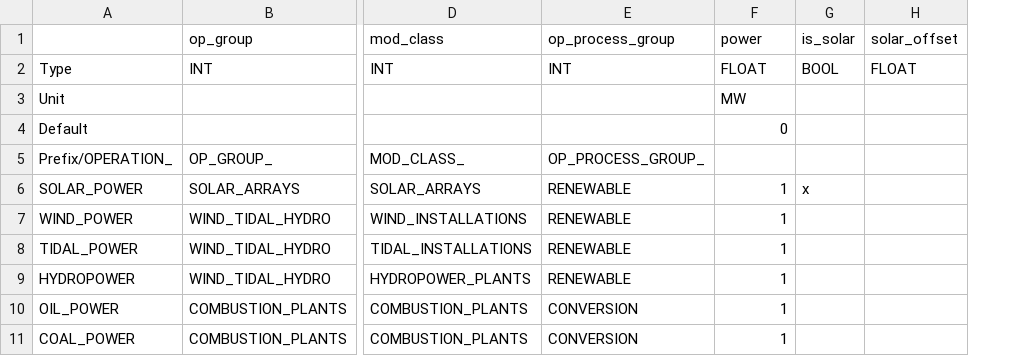
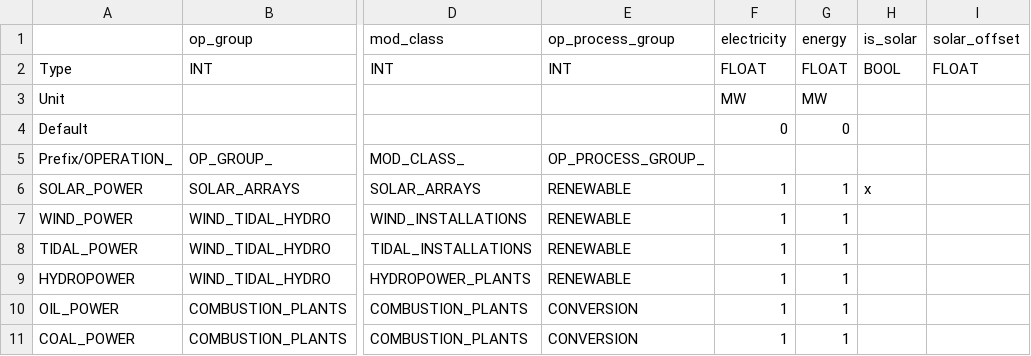
Before and after one commit to t2civ/astropolis_public, a TSV file: data/tables/operations.tsv, drawn as a sheet; only a part is shown, gaps mark what is left out; the diff names each change by its address in the sheet, - before the commit and + after, or states it on an @@ line.

Commit message:
Distinguish 'energy' from 'electricity'

```diff
--- a/data/tables/operations.tsv
+++ b/data/tables/operations.tsv
+column G (energy), rows 2-11: FLOAT | MW | 0 |  | 1 | 1 | 1 | 1 | 1 | 1
-F1: power
+F1: electricity
```
Also changed, not shown: 8 other files.
